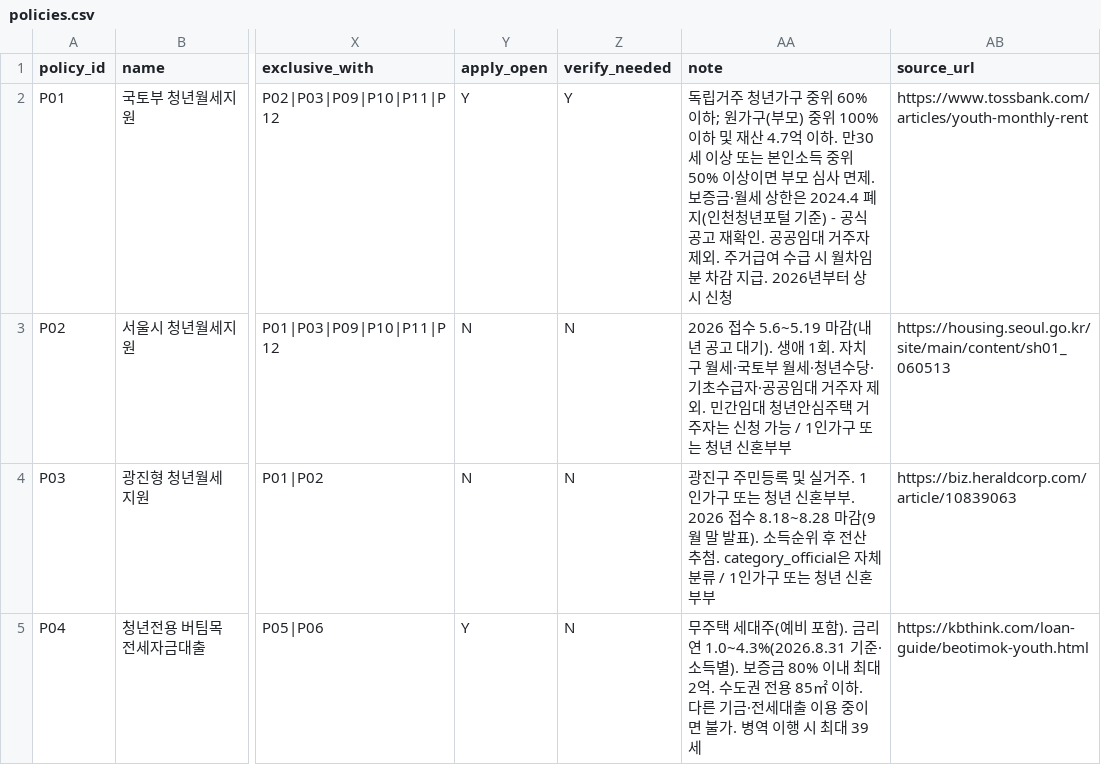
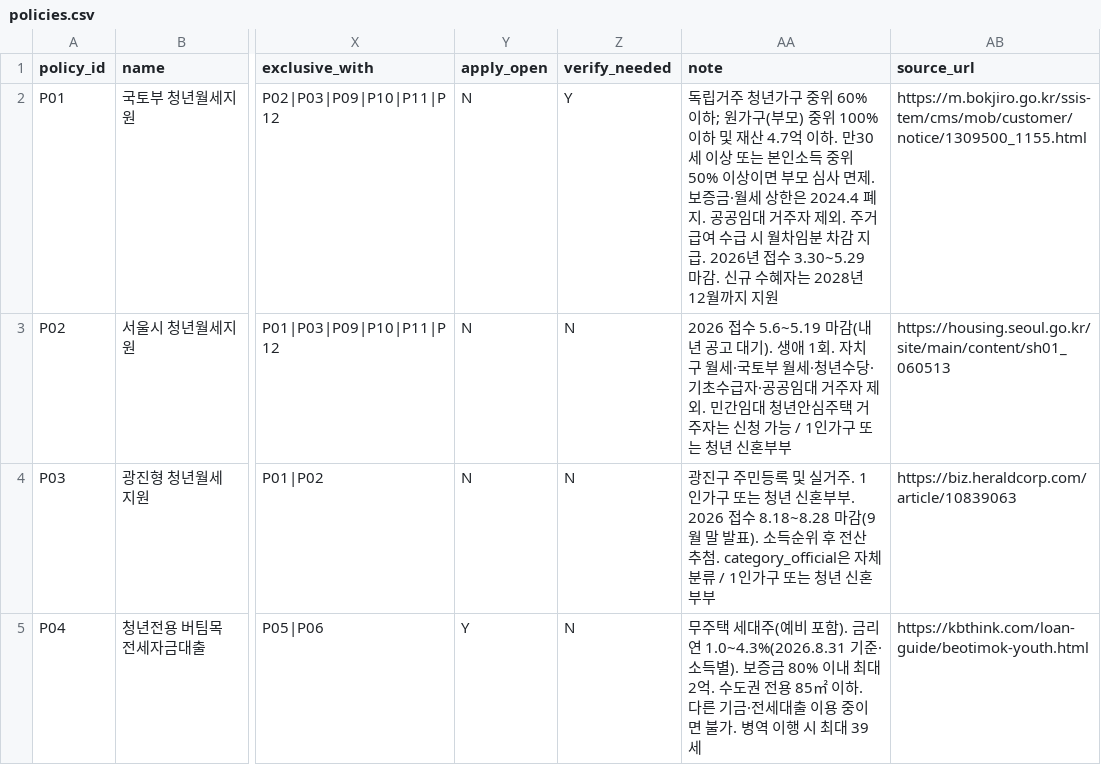
Before and after one commit to yubee925/jipguhaejo, a CSV file: data/policies.csv, drawn as a sheet; only a part is shown, gaps mark what is left out; the diff names each change by its address in the sheet, - before the commit and + after, or states it on an @@ line.

```diff
--- a/data/policies.csv
+++ b/data/policies.csv
-Y2 (apply_open): Y
+Y2 (apply_open): N
-AA2 (note): …2024.4 폐지(인천청년포털 기준) - 공식 공고 재확인. 공공임대 거주자 제외. 주거급여 수급 시 월차임분 차감 지급. 2026년부터 상시 신청
+AA2 (note): …2024.4 폐지. 공공임대 거주자 제외. 주거급여 수급 시 월차임분 차감 지급. 2026년 접수 3.30~5.29 마감. 신규 수혜자는 2028년 12월까지 지원
-AB2 (source_url): https://www.tossbank.com/articles/youth-monthly-rent
+AB2 (source_url): https://m.bokjiro.go.kr/ssis-tem/cms/mob/customer/notice/1309500_1155.html
```
